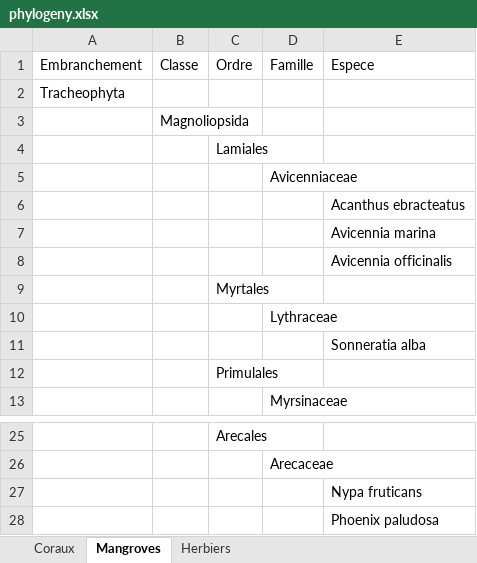
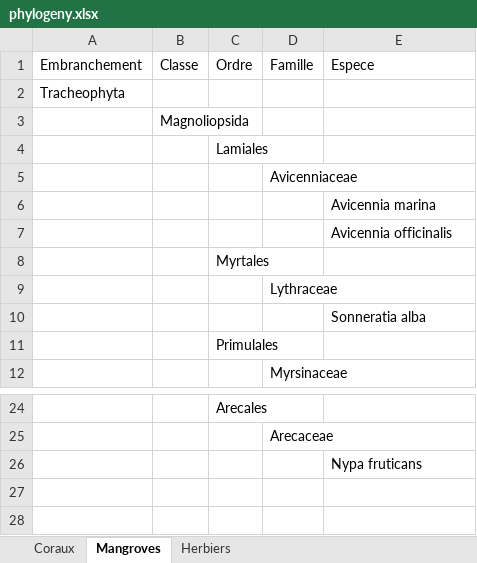
Before and after one commit to claire-ceresa/Coraliotech_app, an Excel workbook: other_files/phylogeny.xlsx, sheet Mangroves, drawn as a sheet; only a part is shown, gaps mark what is left out; values as stored, in another font and other column widths than the file's, no borders; the diff names each change by its address in the sheet, - before the commit and + after, or states it on an @@ line.

Commit message:
Debug du telechargement de produit + petit changement + ajout donnees mangrove

```diff
--- a/other_files/phylogeny.xlsx (sheet Mangroves)
+++ b/other_files/phylogeny.xlsx (sheet Mangroves)
-row 6:  |  |  |  | Acanthus ebracteatus
-row 28:  |  |  |  | Phoenix paludosa
```
Also changed, not shown: 4 other files.
